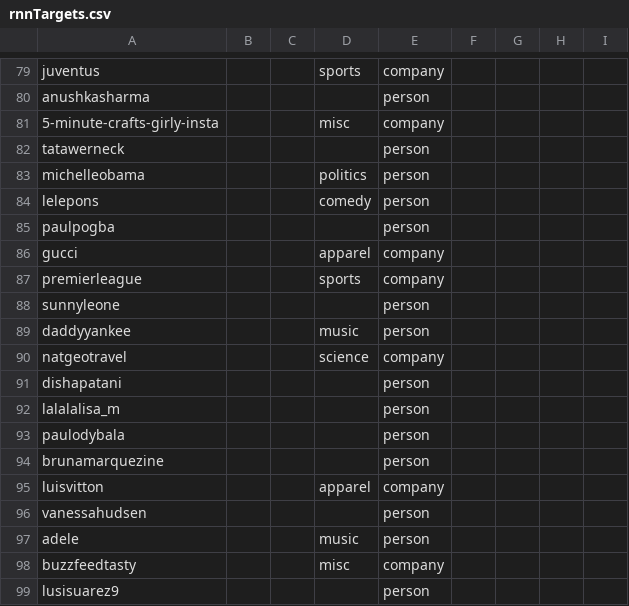
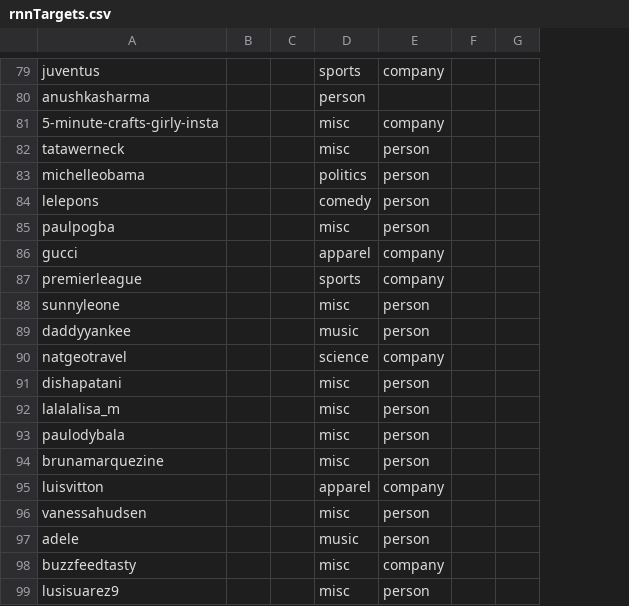
Before and after one commit to imTJK/BINF_instagram-gan, a CSV file: webscraping/rnnTargets.csv, drawn as a sheet; only a part is shown, gaps mark what is left out; removed rows and columns are numbered as before the commit, all else as after; the diff covers the shown part only; the diff names each change by its address in the sheet, - before the commit and + after, or states it on an @@ line.

```diff
--- a/webscraping/rnnTargets.csv
+++ b/webscraping/rnnTargets.csv
-column F, empty
-column G, empty
+column F, empty
-column I, empty
-D80: (empty)
+D80: person
-E80: person
+E80: (empty)
-D82: (empty)
+D82: misc
-D85: (empty)
+D85: misc
-D88: (empty)
+D88: misc
-D91:D94: (empty)
+D91:D94: misc
-D96: (empty)
+D96: misc
-D99: (empty)
+D99: misc
```
Also changed, not shown: 18 edited cells elsewhere in this file, 9 other files.
